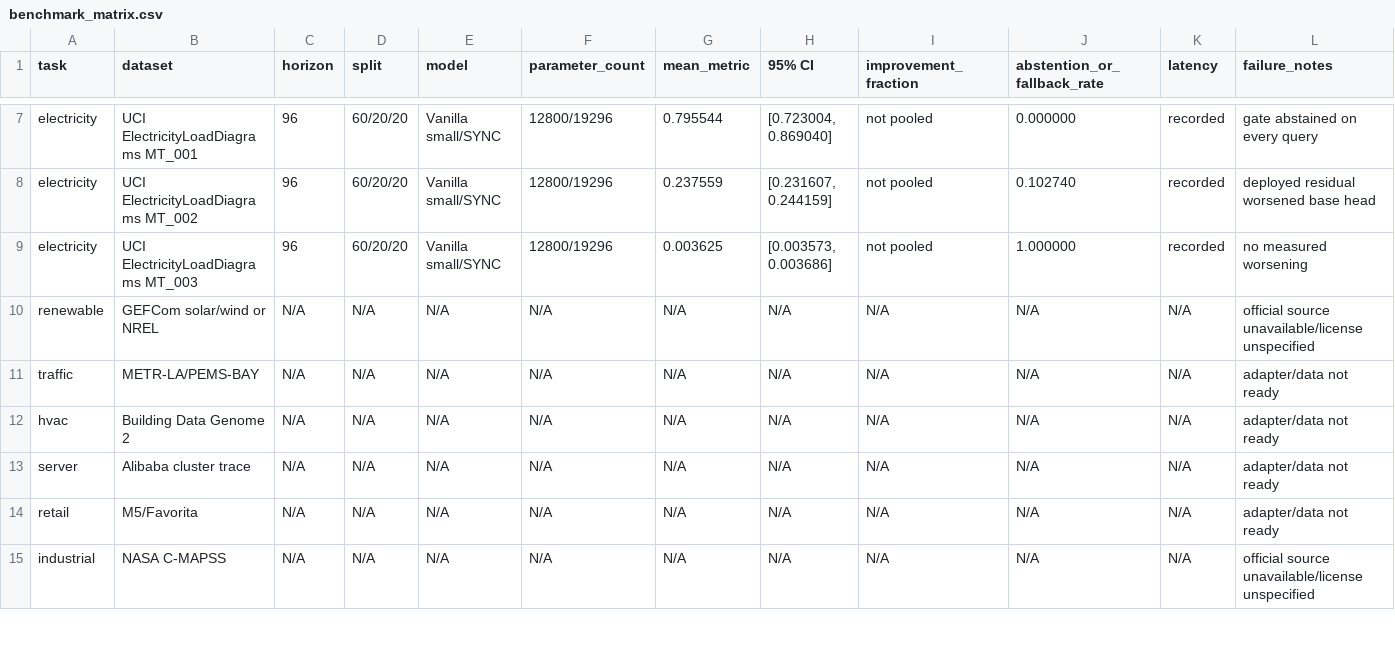
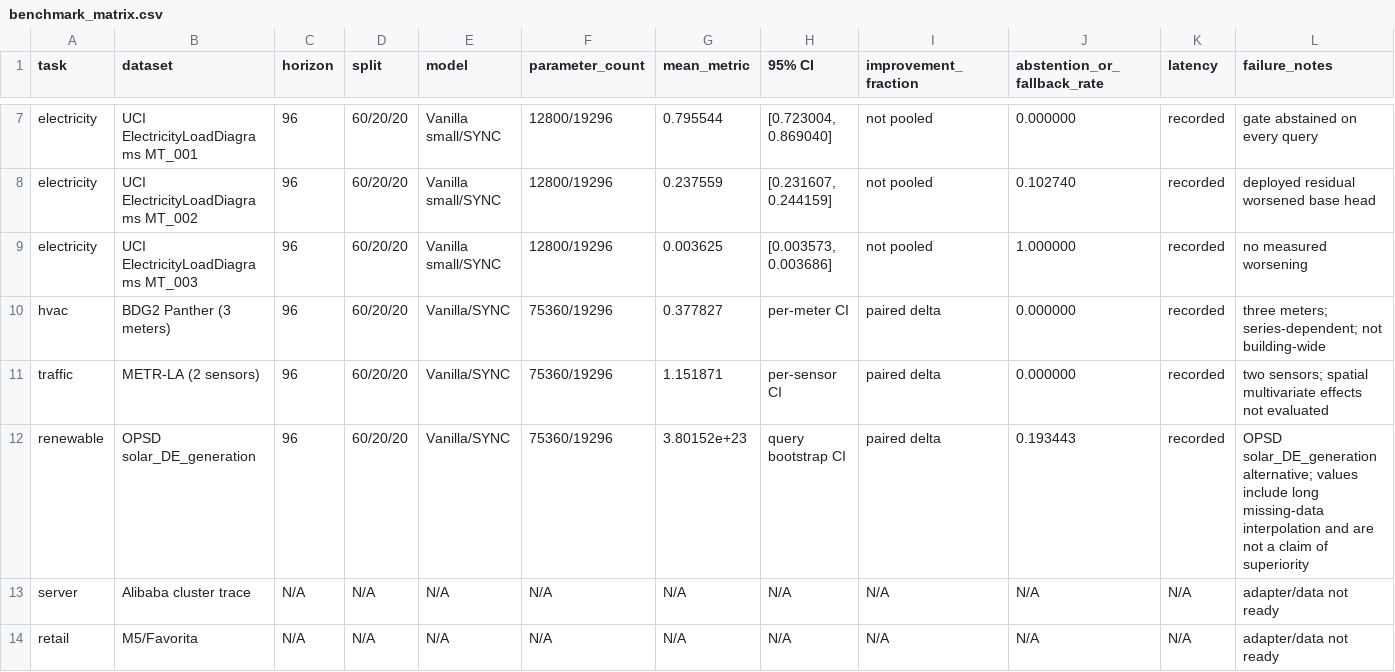
Before and after one commit to Unjuno/sync-transformer, a CSV file: outputs/benchmark_matrix.csv, drawn as a sheet; only a part is shown, gaps mark what is left out; the shorter side is filled out with more unchanged rows; removed rows and columns are numbered as before the commit, all else as after; rows hold the shown columns only; the diff names each change by its address in the sheet, - before the commit and + after, or states it on an @@ line.

Commit message:
Benchmark renewable alternative with OPSD solar series

```diff
--- a/outputs/benchmark_matrix.csv
+++ b/outputs/benchmark_matrix.csv
-row 10: renewable | GEFCom solar/wind or NREL | N/A | N/A | N/A | N/A | N/A | N/A | N/A | N/A | N/A | official source unavailable/license unspecified
-row 11: traffic | METR-LA/PEMS-BAY | N/A | N/A | N/A | N/A | N/A | N/A | N/A | N/A | N/A | adapter/data not ready
-row 12: hvac | Building Data Genome 2 | N/A | N/A | N/A | N/A | N/A | N/A | N/A | N/A | N/A | adapter/data not ready
+row 10: hvac | BDG2 Panther (3 meters) | 96 | 60/20/20 | Vanilla/SYNC | 75360/19296 | 0.377827 | per-meter CI | paired delta | 0.000000 | recorded | three meters; series-dependent; not building-wide
+row 11: traffic | METR-LA (2 sensors) | 96 | 60/20/20 | Vanilla/SYNC | 75360/19296 | 1.151871 | per-sensor CI | paired delta | 0.000000 | recorded | two sensors; spatial multivariate effects not evaluated
+row 12: renewable | OPSD solar_DE_generation | 96 | 60/20/20 | Vanilla/SYNC | 75360/19296 | 3.80152e+23 | query bootstrap CI | paired delta | 0.193443 | recorded | OPSD solar_DE_generation alternative; values include long missing-data interpolation and are not a claim of superiority
```
Also changed, not shown: 9 other files.
